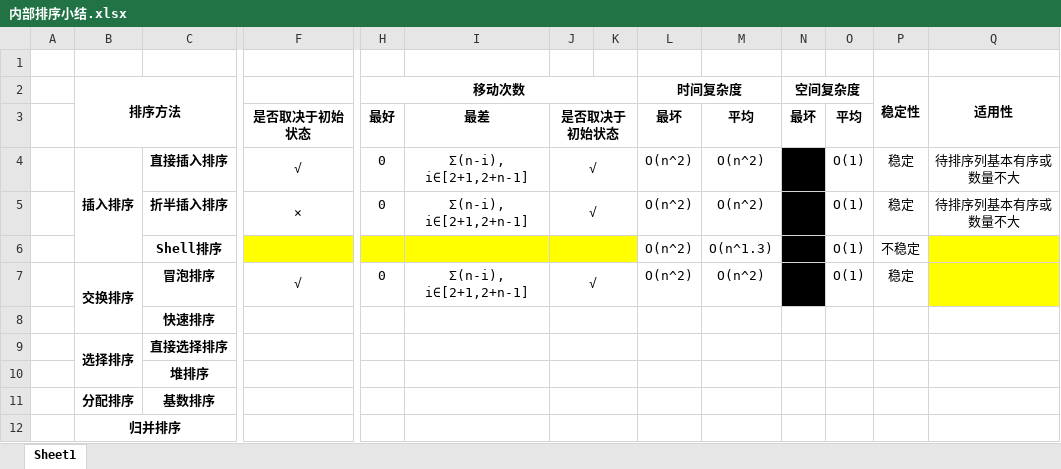
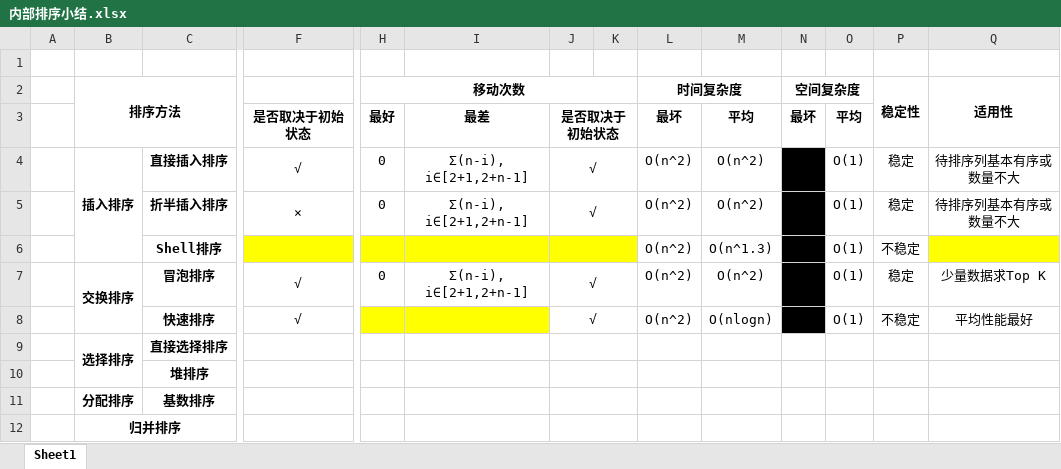
Before and after one commit to Yobol/LearningNotes, an Excel workbook: Algorithm/Sort/内部排序小结.xlsx, sheet Sheet1, drawn as a sheet; only a part is shown, gaps mark what is left out; values as stored, in another font and other column widths than the file's, no borders; removed rows and columns are numbered as before the commit, all else as after; rows hold the shown columns only; the diff names each change by its address in the sheet, - before the commit and + after, or states it on an @@ line.

Commit message:
quick sort

```diff
--- a/Algorithm/Sort/内部排序小结.xlsx (sheet Sheet1)
+++ b/Algorithm/Sort/内部排序小结.xlsx (sheet Sheet1)
-Q7 (适用性): (empty)
+Q7 (适用性): 少量数据求Top K
-Q7 fill: #FFFF00
+Q7 fill: none
-row 8:  |  | 快速排序
+row 8:  |  | 快速排序 | √ |  |  | √ |  | O(n^2) | O(nlogn) |  | O(1) | 不稳定 | 平均性能最好
```
Also changed, not shown: 2 other files.
